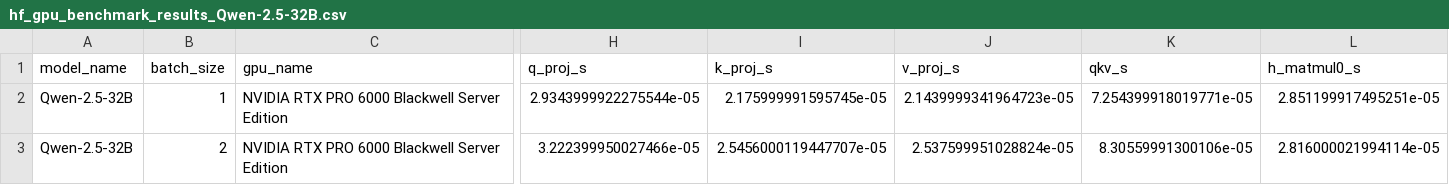
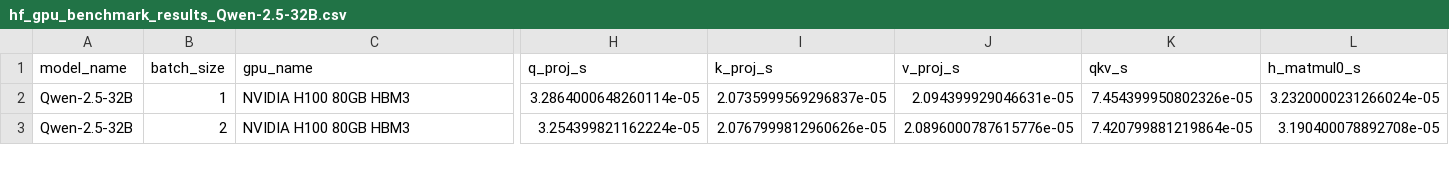
Before and after one commit to praisechan/LLMCompass, a CSV file: hf_gpu_benchmark_results_Qwen-2.5-32B.csv, drawn as a sheet; only a part is shown, gaps mark what is left out; the diff covers the shown part only; the diff names each change by its address in the sheet, - before the commit and + after, or states it on an @@ line.

```diff
--- a/hf_gpu_benchmark_results_Qwen-2.5-32B.csv
+++ b/hf_gpu_benchmark_results_Qwen-2.5-32B.csv
-C2:C3 (gpu_name): NVIDIA RTX PRO 6000 Blackwell Server Edition
+C2:C3 (gpu_name): NVIDIA H100 80GB HBM3
-H2 (q_proj_s): 2.9343999922275544e-05
+H2 (q_proj_s): 3.2864000648260114e-05
-I2 (k_proj_s): 2.175999991595745e-05
+I2 (k_proj_s): 2.0735999569296837e-05
-J2 (v_proj_s): 2.1439999341964723e-05
+J2 (v_proj_s): 2.094399929046631e-05
-K2 (qkv_s): 7.254399918019771e-05
+K2 (qkv_s): 7.454399950802326e-05
-L2 (h_matmul0_s): 2.851199917495251e-05
+L2 (h_matmul0_s): 3.2320000231266024e-05
-H3 (q_proj_s): 3.222399950027466e-05
+H3 (q_proj_s): 3.254399821162224e-05
-I3 (k_proj_s): 2.5456000119447707e-05
+I3 (k_proj_s): 2.0767999812960626e-05
-J3 (v_proj_s): 2.537599951028824e-05
+J3 (v_proj_s): 2.0896000787615776e-05
-K3 (qkv_s): 8.30559991300106e-05
+K3 (qkv_s): 7.420799881219864e-05
-L3 (h_matmul0_s): 2.816000021994114e-05
+L3 (h_matmul0_s): 3.190400078892708e-05
```
Also changed, not shown: 100 edited cells elsewhere in this file, hf_gpu_benchmark_results_Llama-3.1-8B.csv, hf_gpu_benchmark_results_Qwen-2.5-14B.csv, 3 other files.
